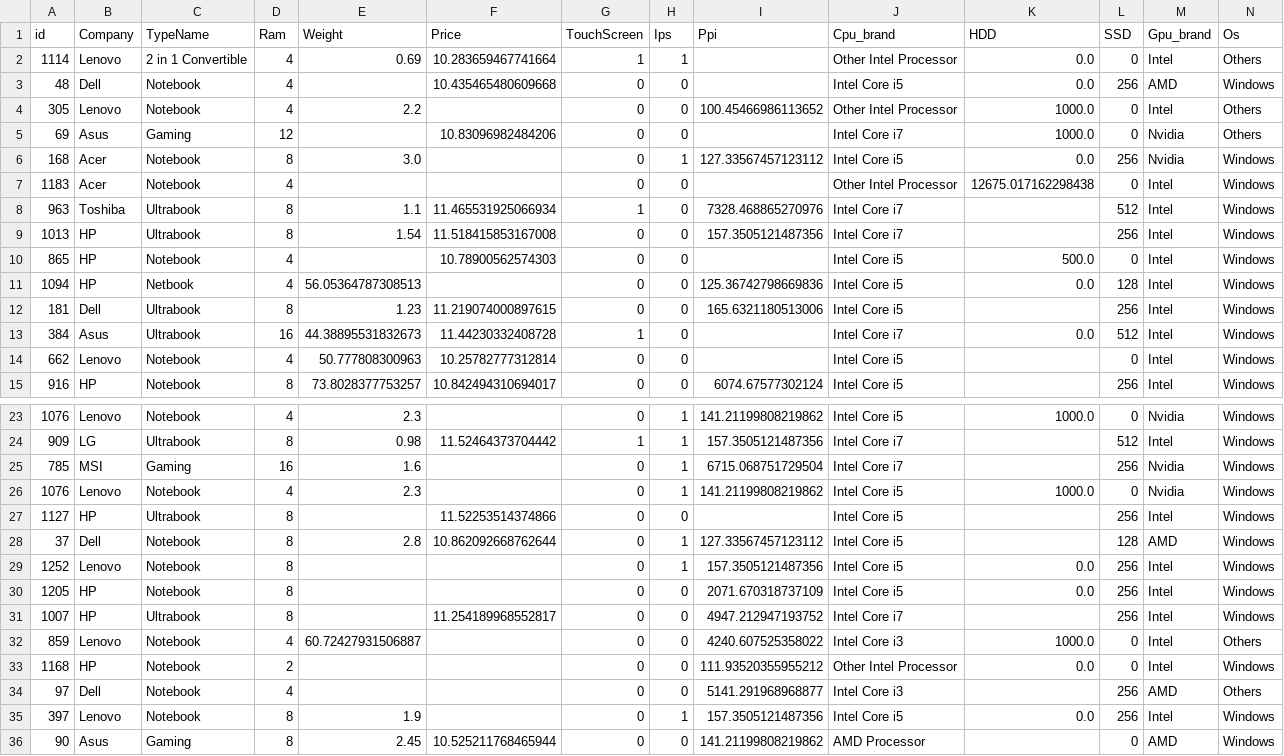
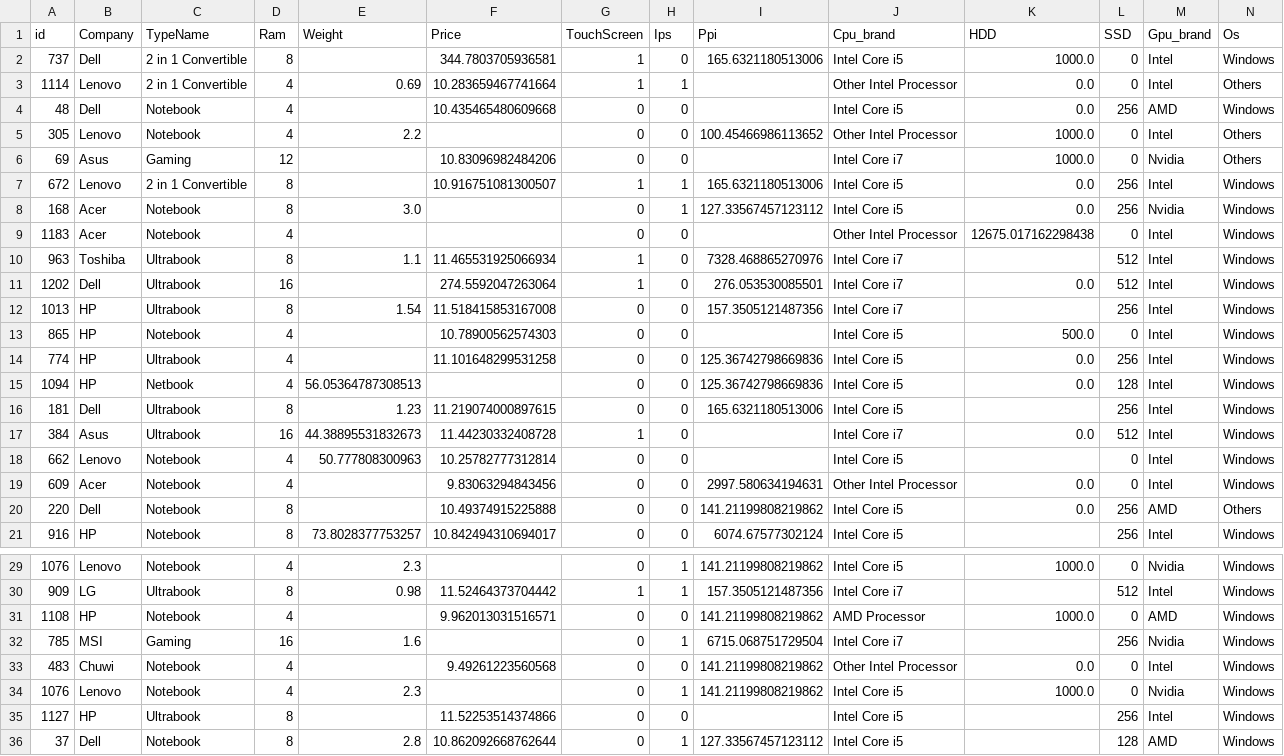
Before and after one commit to ddummann/BI-202302-1, a CSV file: Lab2/data/entradas_a_eliminar.csv, drawn as a sheet; only a part is shown, gaps mark what is left out; the shorter side is filled out with more unchanged rows; the diff covers the shown part only.

```diff
--- a/Lab2/data/entradas_a_eliminar.csv
+++ b/Lab2/data/entradas_a_eliminar.csv
@@ -1,2 +1,3 @@
 id,Company,TypeName,Ram,Weight,Price,TouchScreen,Ips,Ppi,Cpu_brand,HDD,SSD,Gpu_brand,Os
+737,Dell,2 in 1 Convertible,8,,344.7803705936581,1,0,165.6321180513006,Intel Core i5,1000.0,0,Intel,Windows
 1114,Lenovo,2 in 1 Convertible,4,0.69,10.283659467741664,1,1,,Other Intel Processor,0.0,0,Intel,Others
@@ -5,2 +6,3 @@ id,Company,TypeName,Ram,Weight,Price,TouchScreen,Ips,Ppi,Cpu_brand,HDD,SSD,Gpu_b
 69,Asus,Gaming,12,,10.83096982484206,0,0,,Intel Core i7,1000.0,0,Nvidia,Others
+672,Lenovo,2 in 1 Convertible,8,,10.916751081300507,1,1,165.6321180513006,Intel Core i5,0.0,256,Intel,Windows
 168,Acer,Notebook,8,3.0,,0,1,127.33567457123112,Intel Core i5,0.0,256,Nvidia,Windows
@@ -8,4 +10,6 @@ id,Company,TypeName,Ram,Weight,Price,TouchScreen,Ips,Ppi,Cpu_brand,HDD,SSD,Gpu_b
 963,Toshiba,Ultrabook,8,1.1,11.465531925066934,1,0,7328.468865270976,Intel Core i7,,512,Intel,Windows
+1202,Dell,Ultrabook,16,,274.5592047263064,1,0,276.053530085501,Intel Core i7,0.0,512,Intel,Windows
 1013,HP,Ultrabook,8,1.54,11.518415853167008,0,0,157.3505121487356,Intel Core i7,,256,Intel,Windows
 865,HP,Notebook,4,,10.78900562574303,0,0,,Intel Core i5,500.0,0,Intel,Windows
+774,HP,Ultrabook,4,,11.101648299531258,0,0,125.36742798669836,Intel Core i5,0.0,256,Intel,Windows
 1094,HP,Netbook,4,56.05364787308513,,0,0,125.36742798669836,Intel Core i5,0.0,128,Intel,Windows
@@ -14,2 +18,4 @@ id,Company,TypeName,Ram,Weight,Price,TouchScreen,Ips,Ppi,Cpu_brand,HDD,SSD,Gpu_b
 662,Lenovo,Notebook,4,50.777808300963,10.25782777312814,0,0,,Intel Core i5,,0,Intel,Windows
+609,Acer,Notebook,4,,9.83063294843456,0,0,2997.580634194631,Other Intel Processor,0.0,0,Intel,Windows
+220,Dell,Notebook,8,,10.49374915225888,0,0,141.21199808219862,Intel Core i5,0.0,256,AMD,Others
 916,HP,Notebook,8,73.8028377753257,10.842494310694017,0,0,6074.67577302124,Intel Core i5,,256,Intel,Windows
@@ -24,3 +30,5 @@ id,Company,TypeName,Ram,Weight,Price,TouchScreen,Ips,Ppi,Cpu_brand,HDD,SSD,Gpu_b
 909,LG,Ultrabook,8,0.98,11.52464373704442,1,1,157.3505121487356,Intel Core i7,,512,Intel,Windows
+1108,HP,Notebook,4,,9.962013031516571,0,0,141.21199808219862,AMD Processor,1000.0,0,AMD,Windows
 785,MSI,Gaming,16,1.6,,0,1,6715.068751729504,Intel Core i7,,256,Nvidia,Windows
+483,Chuwi,Notebook,4,,9.49261223560568,0,0,141.21199808219862,Other Intel Processor,0.0,0,Intel,Windows
 1076,Lenovo,Notebook,4,2.3,,0,1,141.21199808219862,Intel Core i5,1000.0,0,Nvidia,Windows
```
Also changed, not shown: 2 added rows elsewhere in this file, Lab2/data/df_laptops_test_unlabeled_output1.csv, Lab2/data/df_laptops_train_output1.csv, 1 other file.
